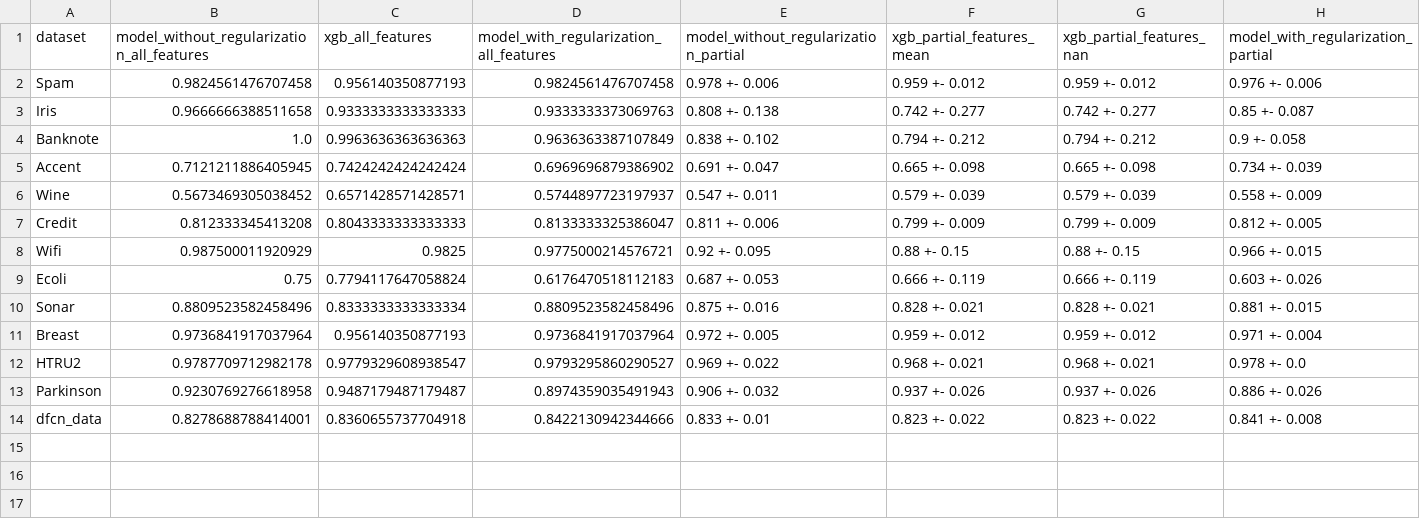
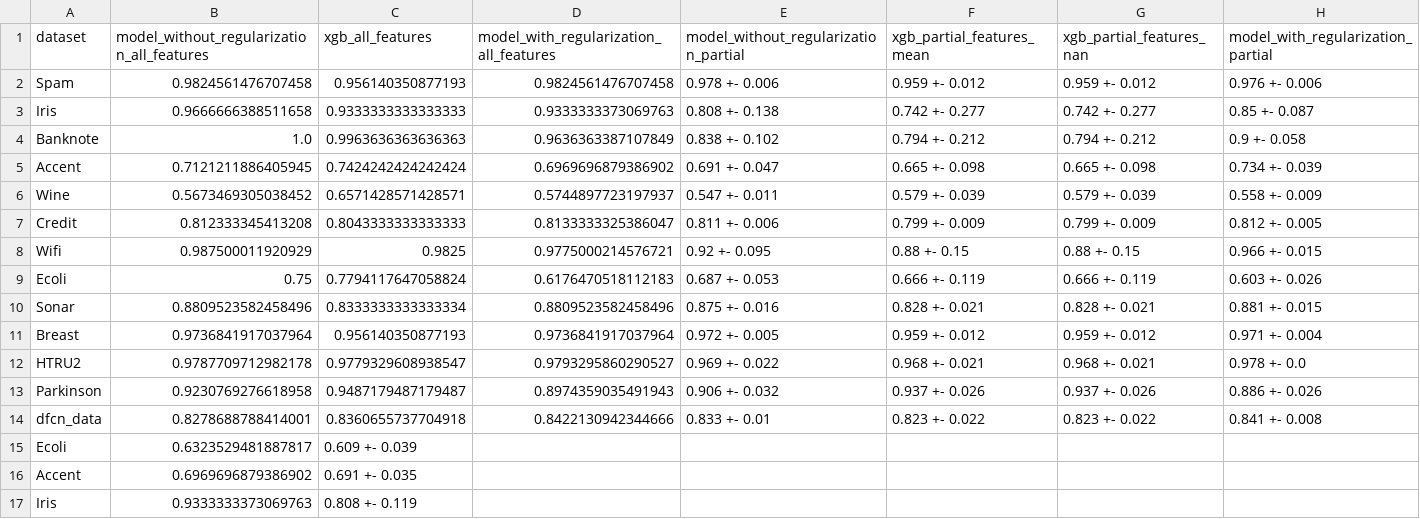
Before and after one commit to HananyaS/MVTrials, a CSV file: model_results.csv, drawn as a sheet; the diff names each change by its address in the sheet, - before the commit and + after, or states it on an @@ line.

```diff
--- a/model_results.csv
+++ b/model_results.csv
+row 15: Ecoli | 0.6323529481887817 | 0.609 +- 0.039
+row 16: Accent | 0.6969696879386902 | 0.691 +- 0.035
+row 17: Iris | 0.9333333373069763 | 0.808 +- 0.119
```
Also changed, not shown: 9 other files.
